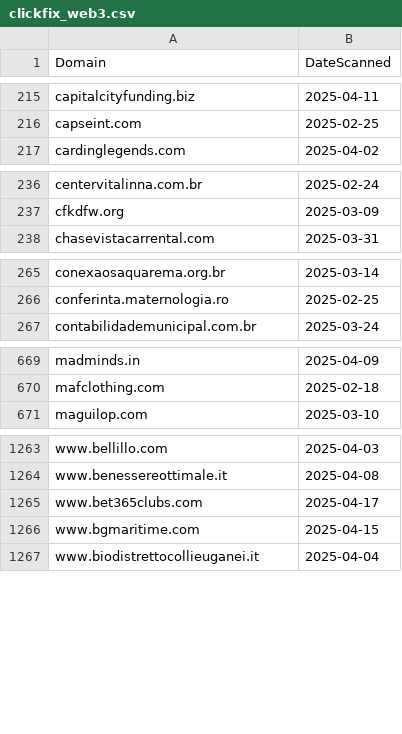
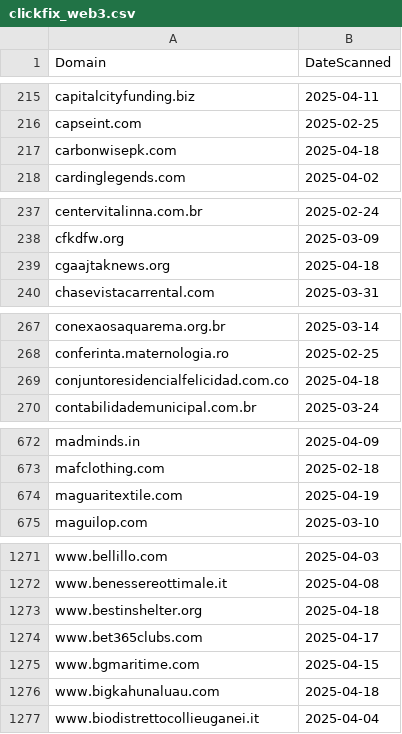
Before and after one commit to dbertho/ioc, a CSV file: clickfix_web3.csv, drawn as a sheet; only a part is shown, gaps mark what is left out; the diff covers the shown part only; the diff names each change by its address in the sheet, - before the commit and + after, or states it on an @@ line.

Commit message:
Update ClickFix Web3 IOC list

```diff
--- a/clickfix_web3.csv
+++ b/clickfix_web3.csv
+row 217: carbonwisepk.com | 2025-04-18
+row 239: cgaajtaknews.org | 2025-04-18
+row 269: conjuntoresidencialfelicidad.com.co | 2025-04-18
+row 674: maguaritextile.com | 2025-04-19
+row 1273: www.bestinshelter.org | 2025-04-18
+row 1276: www.bigkahunaluau.com | 2025-04-18
```
Also changed, not shown: 9 added rows elsewhere in this file.
